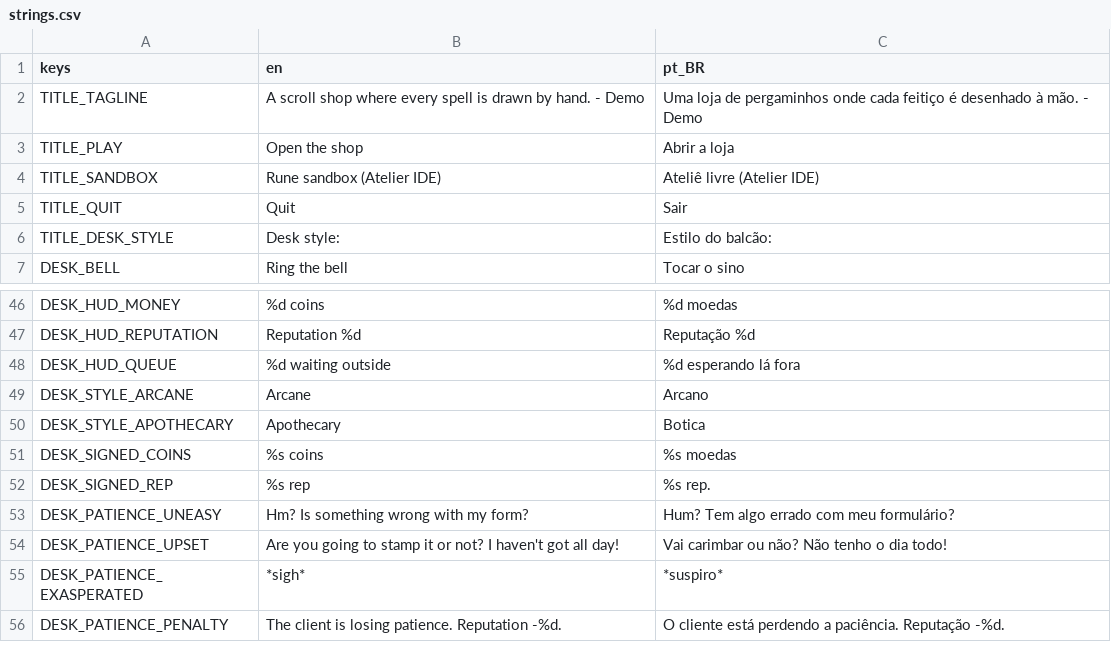
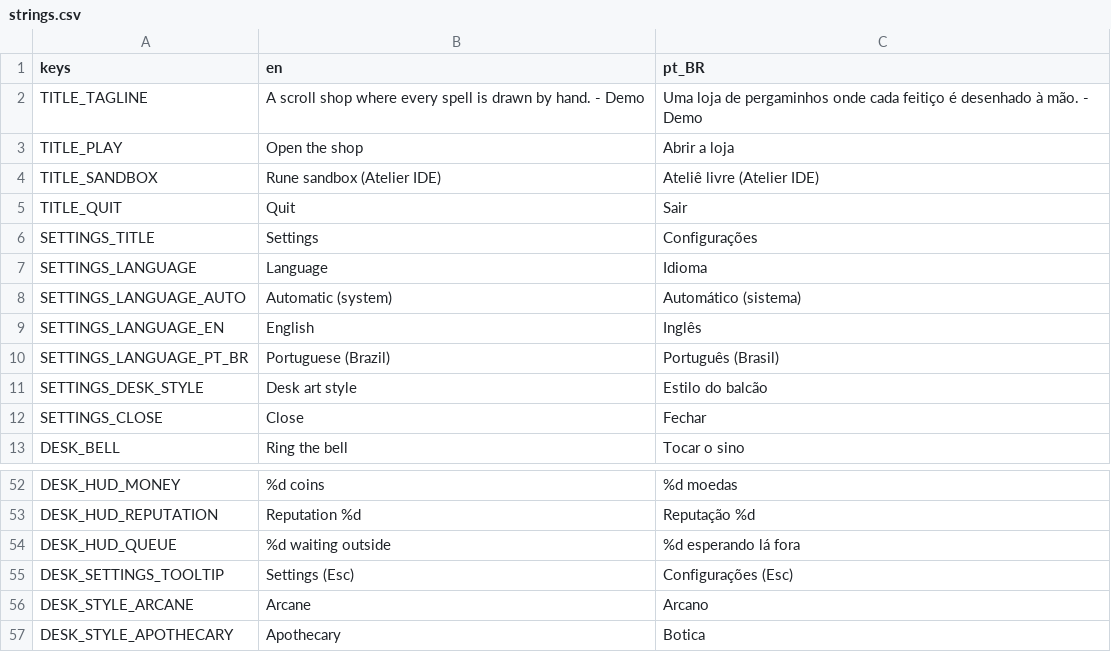
Before and after one commit to Hudfilho/AtelieIDE, a CSV file: localization/strings.csv, drawn as a sheet; only a part is shown, gaps mark what is left out; the shorter side is filled out with more unchanged rows.

```diff
--- a/localization/strings.csv
+++ b/localization/strings.csv
@@ -5,3 +5,9 @@ TITLE_SANDBOX,Rune sandbox (Atelier IDE),Ateliê livre (Atelier IDE)
 TITLE_QUIT,Quit,Sair
-TITLE_DESK_STYLE,Desk style:,Estilo do balcão:
+SETTINGS_TITLE,Settings,Configurações
+SETTINGS_LANGUAGE,Language,Idioma
+SETTINGS_LANGUAGE_AUTO,Automatic (system),Automático (sistema)
+SETTINGS_LANGUAGE_EN,English,Inglês
+SETTINGS_LANGUAGE_PT_BR,Portuguese (Brazil),Português (Brasil)
+SETTINGS_DESK_STYLE,Desk art style,Estilo do balcão
+SETTINGS_CLOSE,Close,Fechar
 DESK_BELL,Ring the bell,Tocar o sino
@@ -48,2 +54,3 @@ DESK_HUD_REPUTATION,Reputation %d,Reputação %d
 DESK_HUD_QUEUE,%d waiting outside,%d esperando lá fora
+DESK_SETTINGS_TOOLTIP,Settings (Esc),Configurações (Esc)
 DESK_STYLE_ARCANE,Arcane,Arcano
```
Also changed, not shown: 37 other files.
